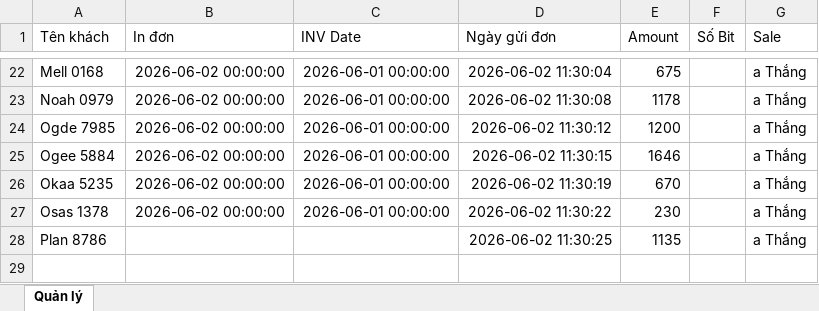
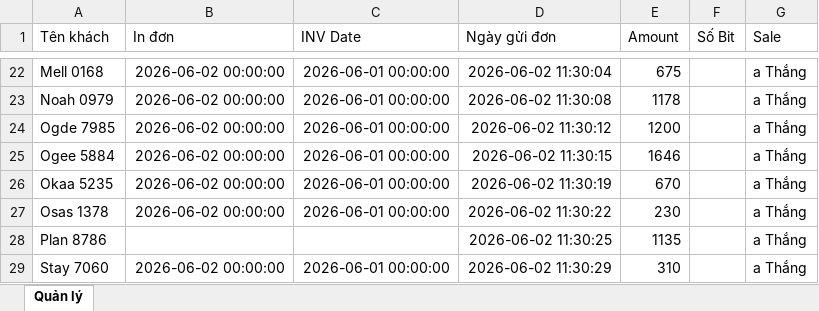
Before and after one commit to dobangnhi-gif/dobangnhi, an Excel workbook: data/master_doanh_thu.xlsx, sheet Quản lý, drawn as a sheet; only a part is shown, gaps mark what is left out; values as stored, in another font and other column widths than the file's, no borders; the diff names each change by its address in the sheet, - before the commit and + after, or states it on an @@ line.

Commit message:
Update master_doanh_thu.xlsx

```diff
--- a/data/master_doanh_thu.xlsx (sheet Quản lý)
+++ b/data/master_doanh_thu.xlsx (sheet Quản lý)
+row 29: Stay 7060 | 2026-06-02 00:00:00 | 2026-06-01 00:00:00 | 2026-06-02 11:30:29 | 310 |  | a Thắng
```
